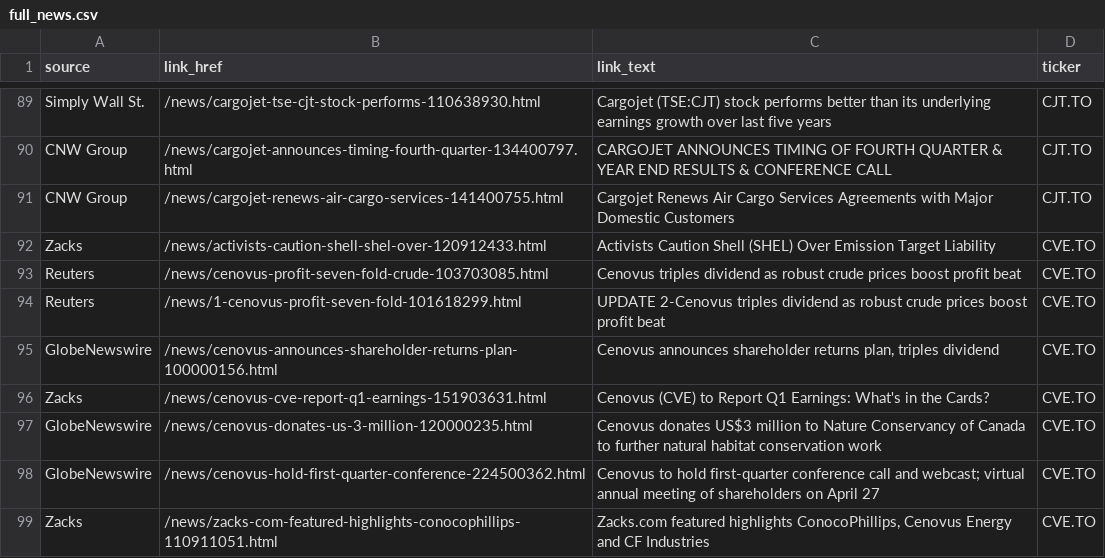
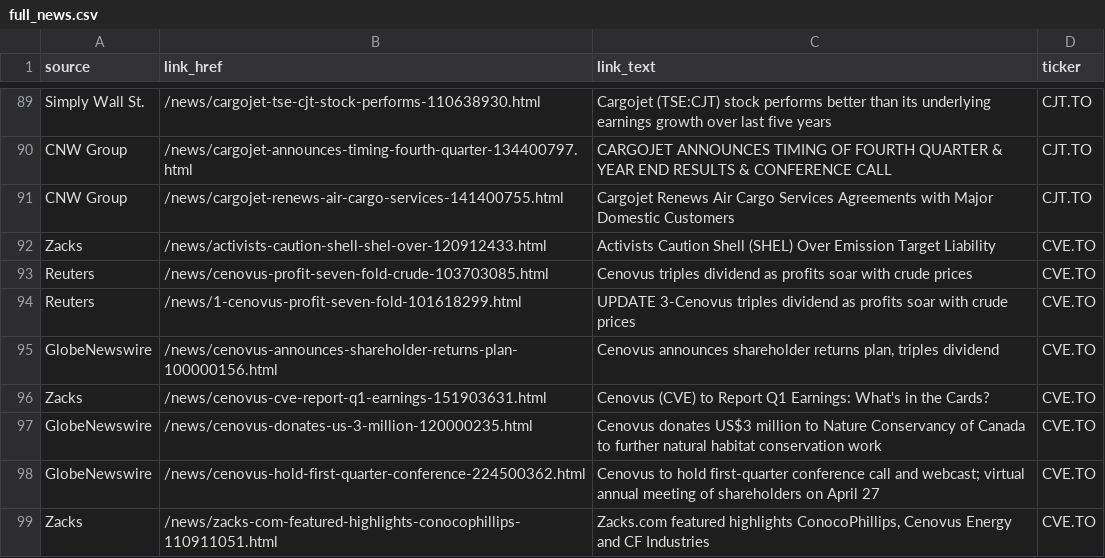
Before and after one commit to dli-invest/halts_and_news, a CSV file: full_news.csv, drawn as a sheet; only a part is shown, gaps mark what is left out.

```diff
--- a/full_news.csv
+++ b/full_news.csv
@@ -92,4 +92,4 @@ CNW Group,/news/cargojet-renews-air-cargo-services-141400755.html,Cargojet Renew
 Zacks,/news/activists-caution-shell-shel-over-120912433.html,Activists Caution Shell (SHEL) Over Emission Target Liability,CVE.TO
-Reuters,/news/cenovus-profit-seven-fold-crude-103703085.html,Cenovus triples dividend as robust crude prices boost profit beat,CVE.TO
-Reuters,/news/1-cenovus-profit-seven-fold-101618299.html,UPDATE 2-Cenovus triples dividend as robust crude prices boost profit beat,CVE.TO
+Reuters,/news/cenovus-profit-seven-fold-crude-103703085.html,Cenovus triples dividend as profits soar with crude prices,CVE.TO
+Reuters,/news/1-cenovus-profit-seven-fold-101618299.html,UPDATE 3-Cenovus triples dividend as profits soar with crude prices,CVE.TO
 GlobeNewswire,/news/cenovus-announces-shareholder-returns-plan-100000156.html,"Cenovus announces shareholder returns plan, triples dividend",CVE.TO
```
Also changed, not shown: halts.csv, news.csv.
